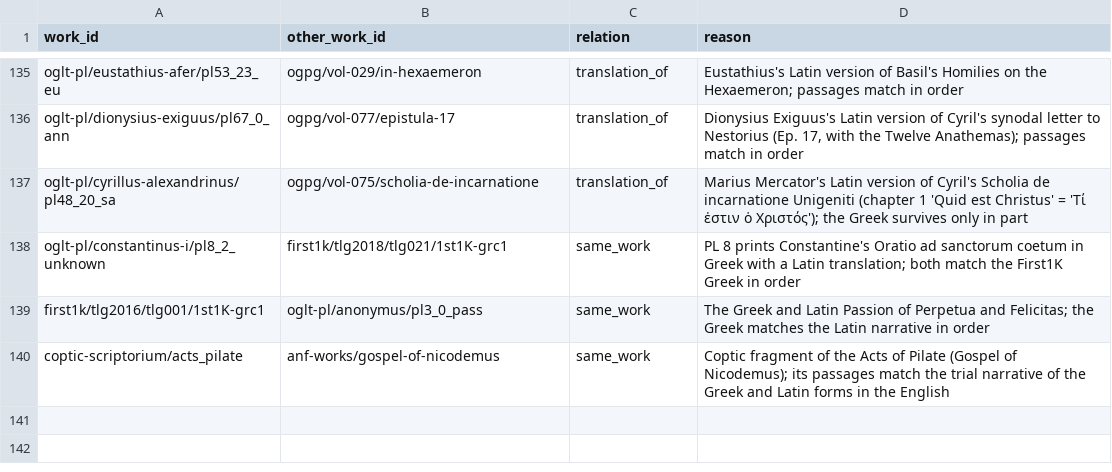
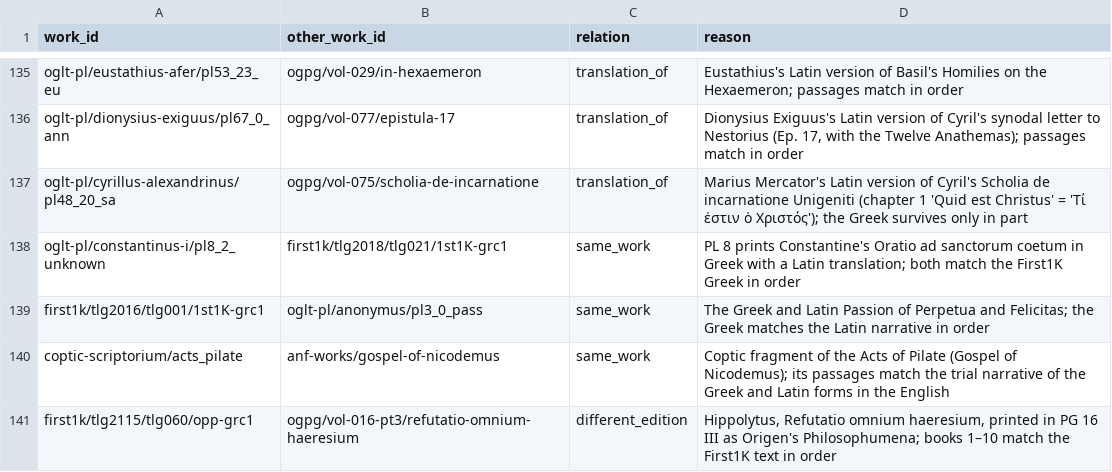
Before and after one commit to jaspax/patristica, a CSV file: patristica/data/version_links.csv, drawn as a sheet; only a part is shown, gaps mark what is left out.

```diff
--- a/patristica/data/version_links.csv
+++ b/patristica/data/version_links.csv
@@ -140 +140,2 @@ first1k/tlg2016/tlg001/1st1K-grc1,oglt-pl/anonymus/pl3_0_pass,same_work,The Gree
 coptic-scriptorium/acts_pilate,anf-works/gospel-of-nicodemus,same_work,Coptic fragment of the Acts of Pilate (Gospel of Nicodemus); its passages match the trial narrative of the Greek and Latin forms in the English
+first1k/tlg2115/tlg060/opp-grc1,ogpg/vol-016-pt3/refutatio-omnium-haeresium,different_edition,"Hippolytus, Refutatio omnium haeresium, printed in PG 16 III as Origen's Philosophumena; books 1–10 match the First1K text in order"
```
Also changed, not shown: scripts/ingest/data/ogpg_index.csv.
